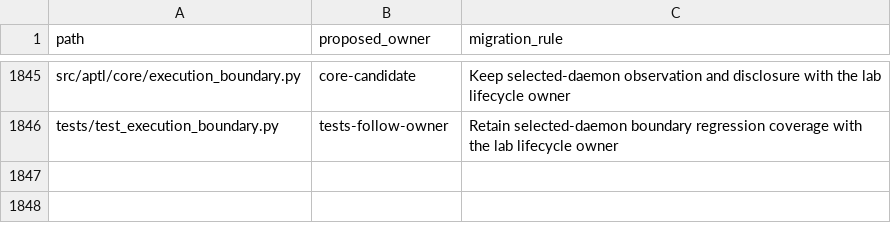
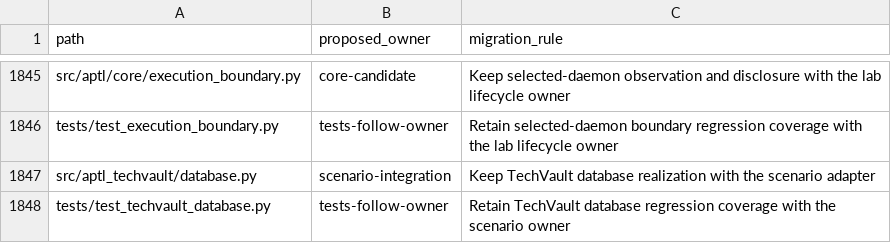
Before and after one commit to Brad-Edwards/aptl, a TSV file: docs/reviews/962-lilrae-readiness/tracked-file-inventory.tsv, drawn as a sheet; only a part is shown, gaps mark what is left out; the diff names each change by its address in the sheet, - before the commit and + after, or states it on an @@ line.

Commit message:
Reconcile TechVault inventory and refresh audited dependencies

```diff
--- a/docs/reviews/962-lilrae-readiness/tracked-file-inventory.tsv
+++ b/docs/reviews/962-lilrae-readiness/tracked-file-inventory.tsv
+row 1847: src/aptl_techvault/database.py | scenario-integration | Keep TechVault database realization with the scenario adapter
+row 1848: tests/test_techvault_database.py | tests-follow-owner | Retain TechVault database regression coverage with the scenario owner
```
Also changed, not shown: 6 other files.
